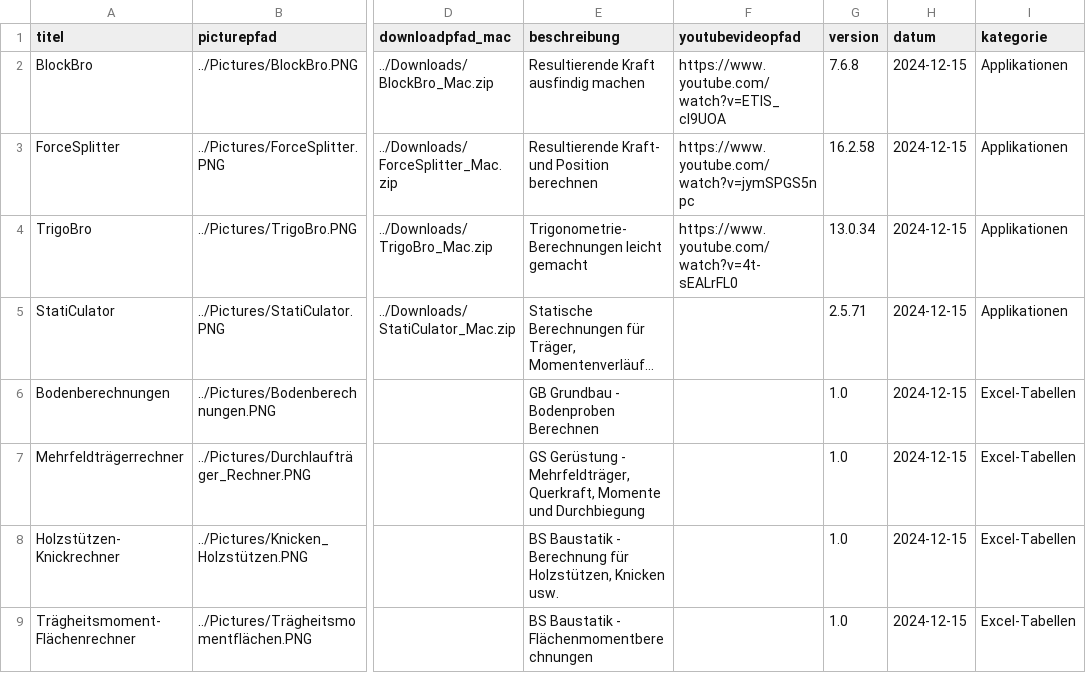
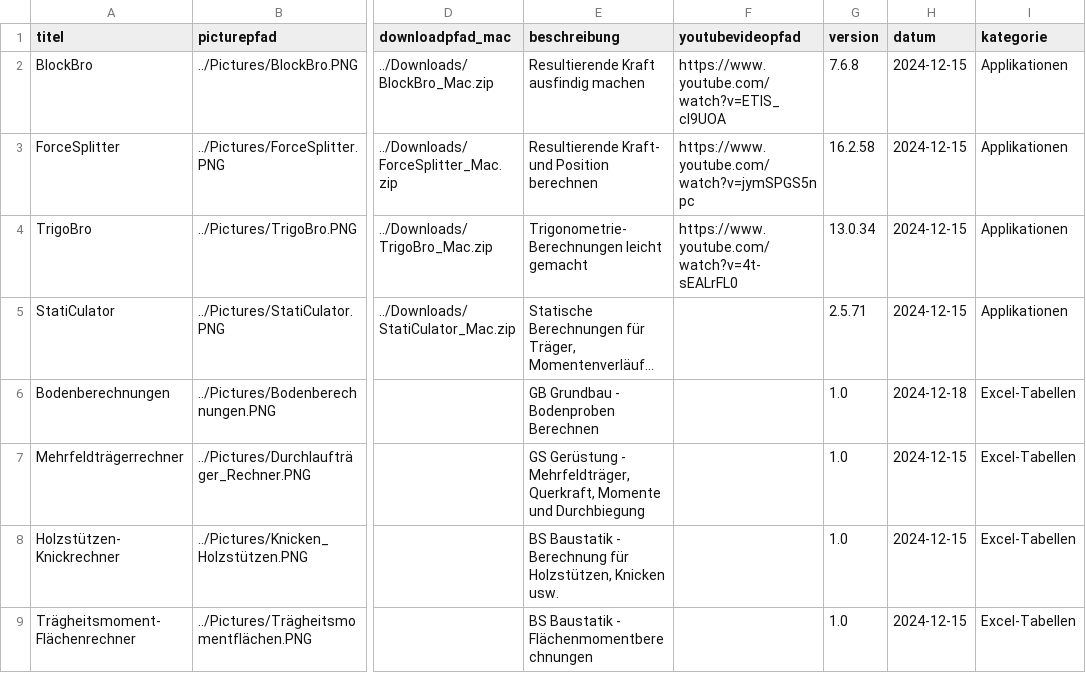
Before and after one commit to Oroxzy/oroxzy.github.io, a CSV file: downloads.csv, drawn as a sheet; only a part is shown, gaps mark what is left out; long unchanged cells end in …; the diff names each change by its address in the sheet, - before the commit and + after, or states it on an @@ line.

```diff
--- a/downloads.csv
+++ b/downloads.csv
-H6 (datum): 2024-12-15
+H6 (datum): 2024-12-18
```
Also changed, not shown: 1 other file.
